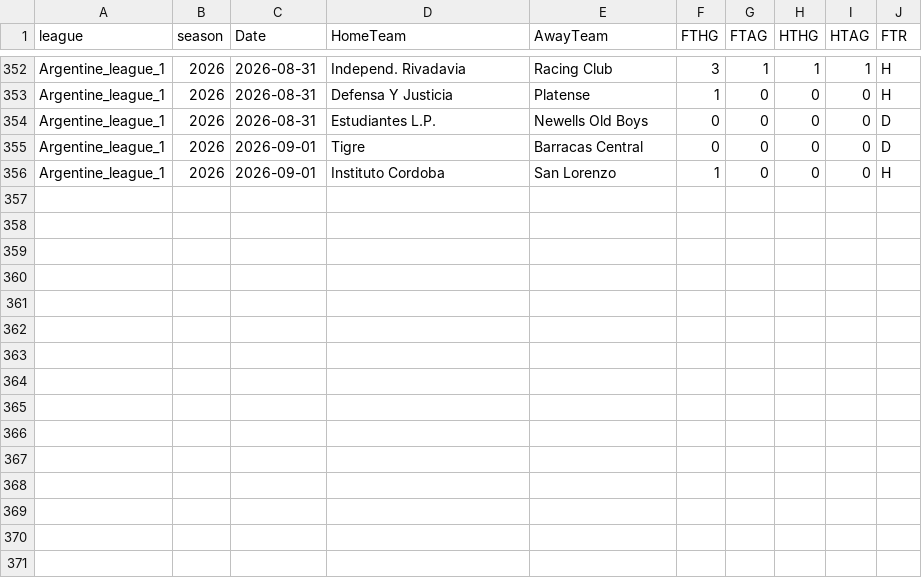
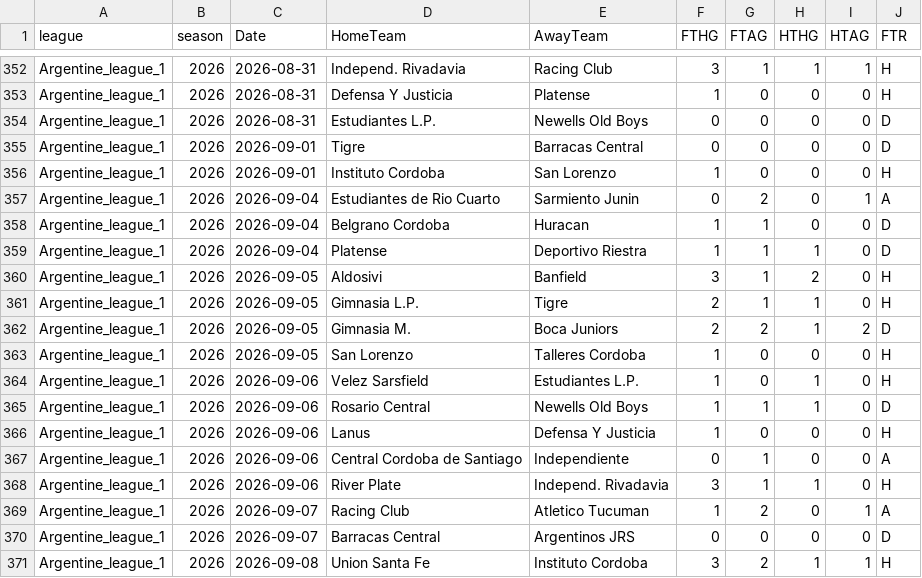
Before and after one commit to bobbobunda01/betsmat_goal_modele, a CSV file: data/argentine/saison_encours.csv, drawn as a sheet; only a part is shown, gaps mark what is left out.

```diff
--- a/data/argentine/saison_encours.csv
+++ b/data/argentine/saison_encours.csv
@@ -356 +356,16 @@ Argentine_league_1,2026,2026-09-01,Tigre,Barracas Central,0,0,0,0,D
 Argentine_league_1,2026,2026-09-01,Instituto Cordoba,San Lorenzo,1,0,0,0,H
+Argentine_league_1,2026,2026-09-04,Estudiantes de Rio Cuarto,Sarmiento Junin,0,2,0,1,A
+Argentine_league_1,2026,2026-09-04,Belgrano Cordoba,Huracan,1,1,0,0,D
+Argentine_league_1,2026,2026-09-04,Platense,Deportivo Riestra,1,1,1,0,D
+Argentine_league_1,2026,2026-09-05,Aldosivi,Banfield,3,1,2,0,H
+Argentine_league_1,2026,2026-09-05,Gimnasia L.P.,Tigre,2,1,1,0,H
+Argentine_league_1,2026,2026-09-05,Gimnasia M.,Boca Juniors,2,2,1,2,D
+Argentine_league_1,2026,2026-09-05,San Lorenzo,Talleres Cordoba,1,0,0,0,H
+Argentine_league_1,2026,2026-09-06,Velez Sarsfield,Estudiantes L.P.,1,0,1,0,H
+Argentine_league_1,2026,2026-09-06,Rosario Central,Newells Old Boys,1,1,1,0,D
+Argentine_league_1,2026,2026-09-06,Lanus,Defensa Y Justicia,1,0,0,0,H
+Argentine_league_1,2026,2026-09-06,Central Cordoba de Santiago,Independiente,0,1,0,0,A
+Argentine_league_1,2026,2026-09-06,River Plate,Independ. Rivadavia,3,1,1,0,H
+Argentine_league_1,2026,2026-09-07,Racing Club,Atletico Tucuman,1,2,0,1,A
+Argentine_league_1,2026,2026-09-07,Barracas Central,Argentinos JRS,0,0,0,0,D
+Argentine_league_1,2026,2026-09-08,Union Santa Fe,Instituto Cordoba,3,2,1,1,H
```
Also changed, not shown: data/N1/saison_encours.csv, data/belg/saison_encours.csv, 22 other files.
